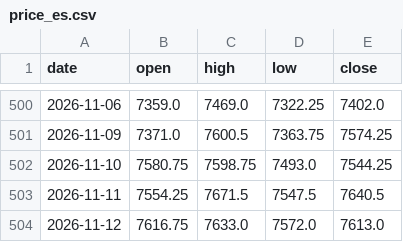
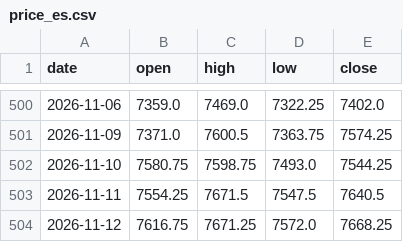
Before and after one commit to Allenvip1/G-F-U-T-2, a CSV file: data/price_es.csv, drawn as a sheet; only a part is shown, gaps mark what is left out.

```diff
--- a/data/price_es.csv
+++ b/data/price_es.csv
@@ -503,2 +503,2 @@ date,open,high,low,close
 2026-11-11,7554.25,7671.5,7547.5,7640.5
-2026-11-12,7616.75,7633.0,7572.0,7613.0
+2026-11-12,7616.75,7671.25,7572.0,7668.25
```
Also changed, not shown: data/price_nq.csv, 1 other file.
